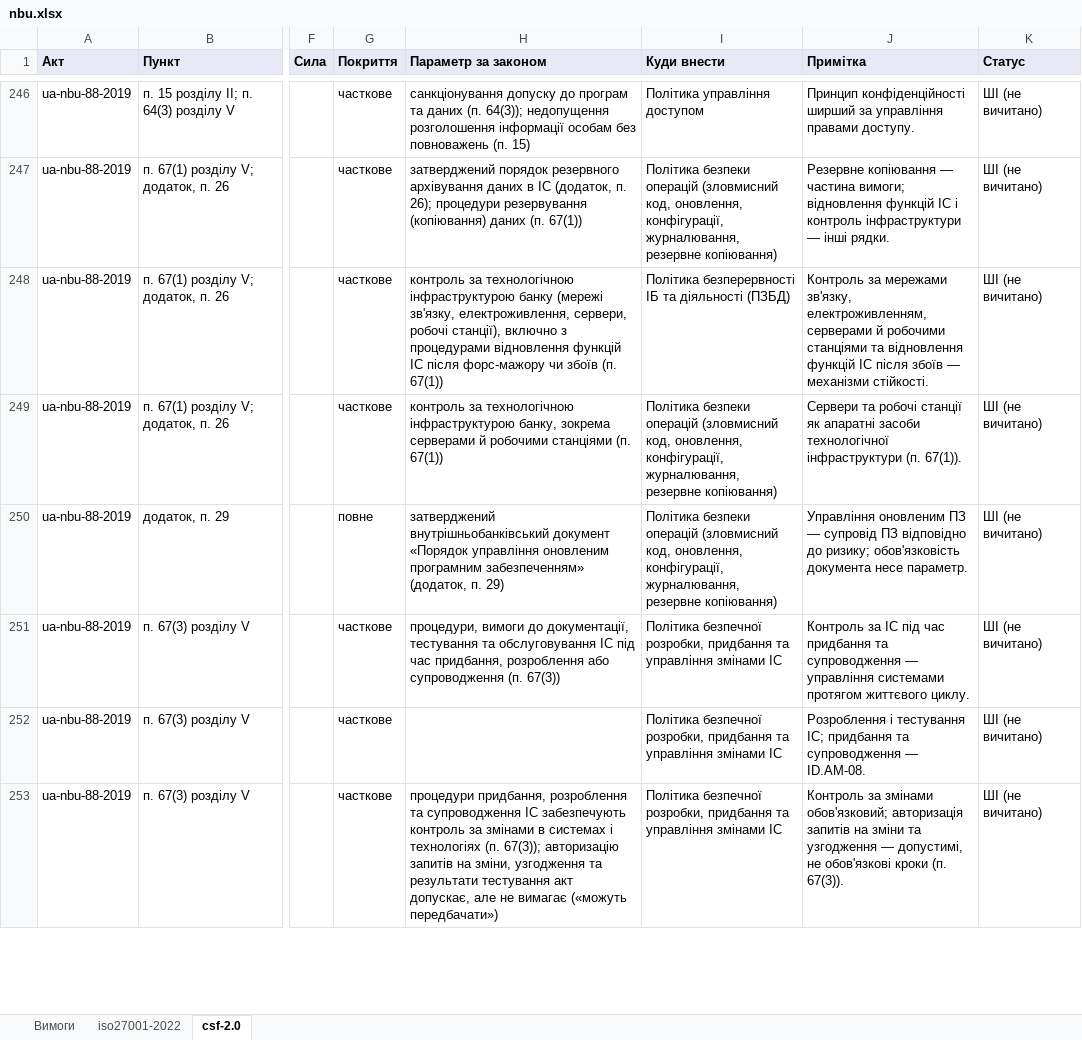
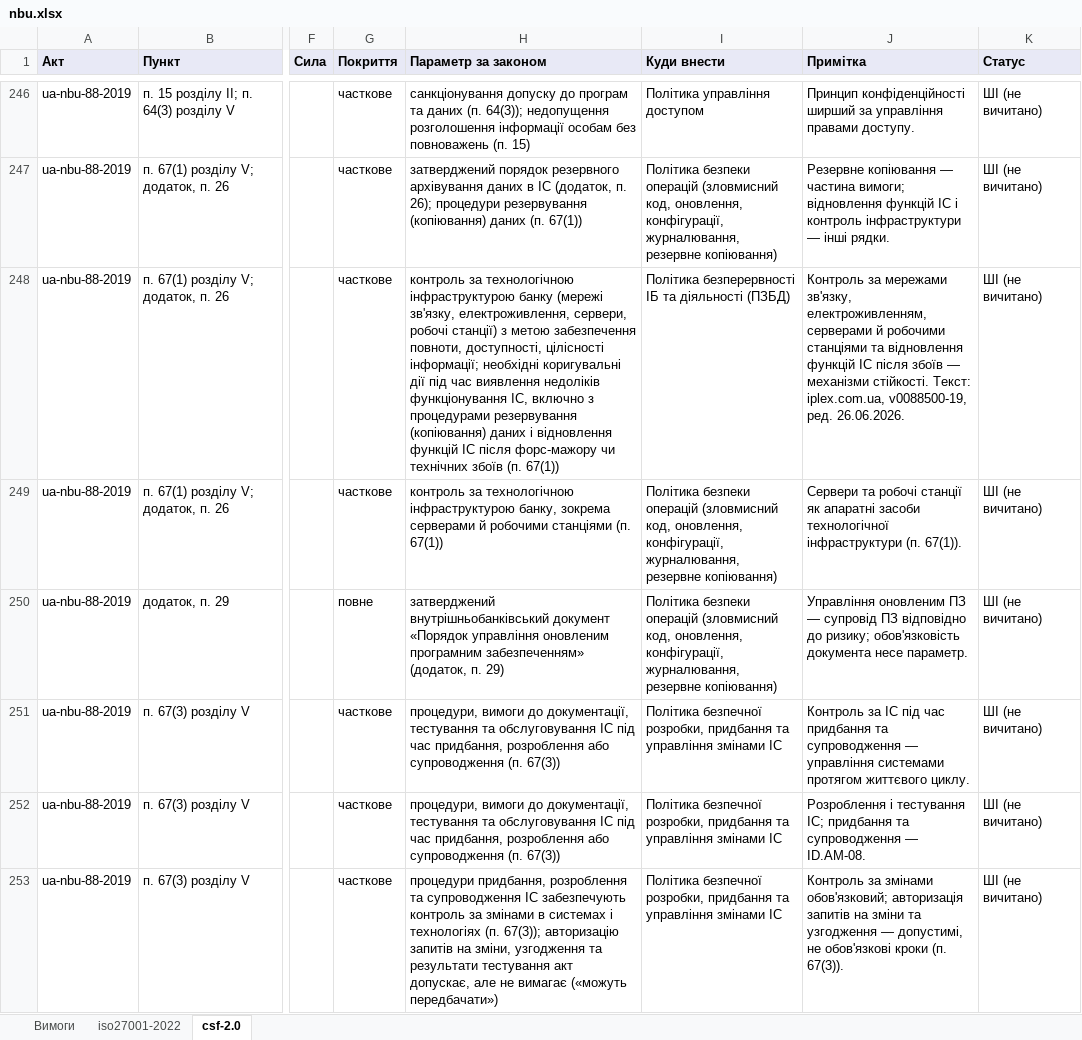
Before and after one commit to Ivan-Gokin/grc-foundation-ua, an Excel workbook: mappings/nbu.xlsx, sheet csf-2.0, drawn as a sheet; only a part is shown, gaps mark what is left out; values as stored, in another font and other column widths than the file's, no borders; the diff covers the shown part only; the diff names each change by its address in the sheet, - before the commit and + after, or states it on an @@ line.

```diff
--- a/mappings/nbu.xlsx (sheet csf-2.0)
+++ b/mappings/nbu.xlsx (sheet csf-2.0)
-H248 (Параметр за законом): …сервери, робочі станції), включно з процедурами відновлення функцій ІС після форс-мажору чи збоїв (п.…
+H248 (Параметр за законом): …сервери, робочі станції) з метою забезпечення повноти, доступності, цілісності інформації; необхідні коригувальні дії під час виявлення недоліків функціонування ІС, включно з процедурами резервування (копіювання) даних і відновлення функцій ІС після форс-мажору чи технічних збоїв (п.…
-J248 (Примітка): …механізми стійкості.
+J248 (Примітка): …механізми стійкості. Текст: iplex.com.ua, v0088500-19, ред. 26.06.2026.
-H252 (Параметр за законом): (empty)
+H252 (Параметр за законом): процедури, вимоги до документації, тестування та обслуговування ІС під час придбання, розроблення або супроводження (п. 67(3))
```
Also changed, not shown: 2 added rows and 31 edited cells elsewhere in this sheet, sheet iso27001-2022, sheet Вимоги, mappings/cmu-373-736.xlsx, mappings/law-80-94-vr.xlsx, 1 other file.
